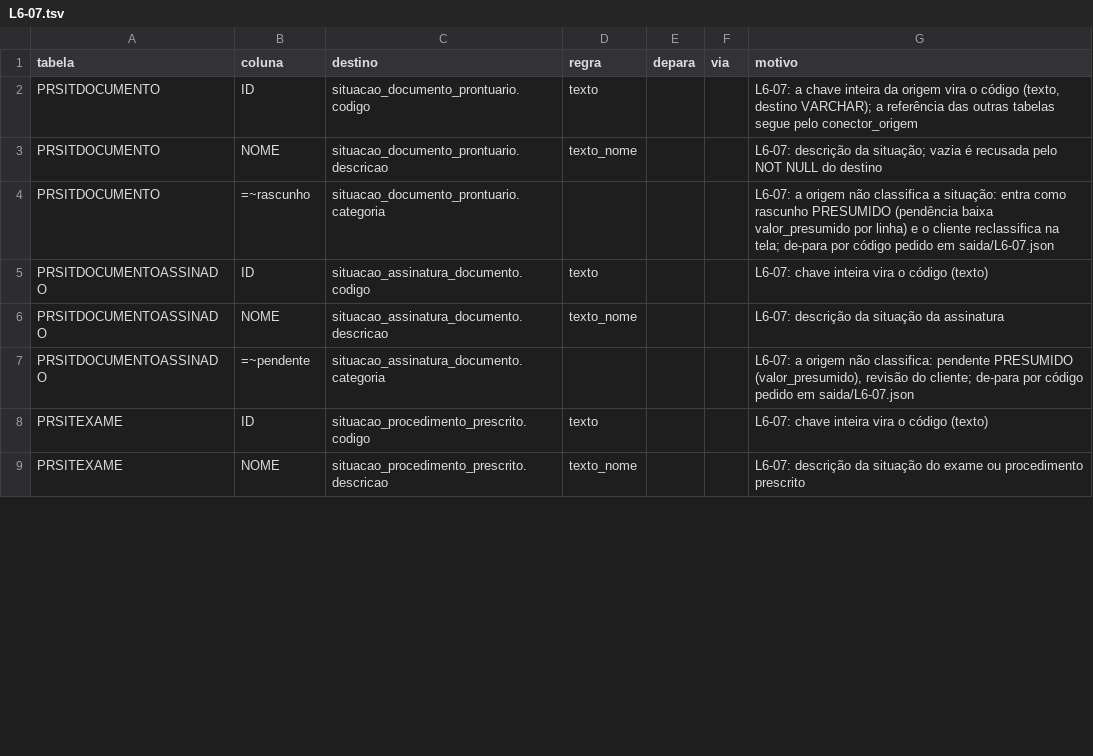
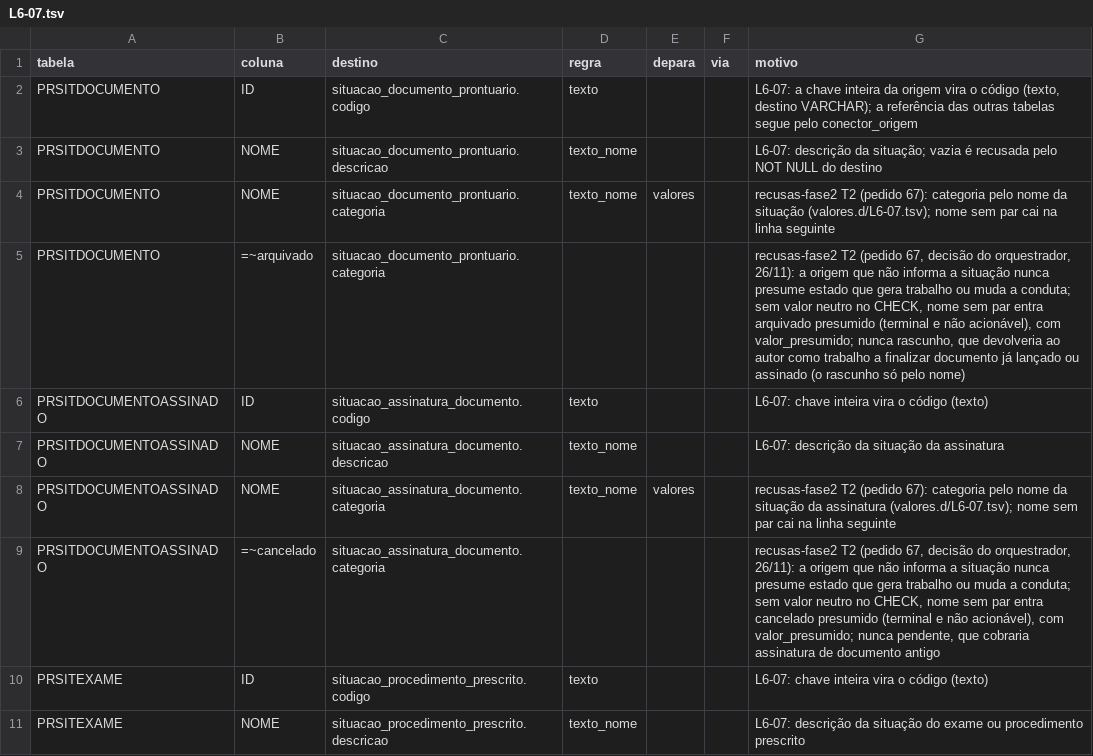
Before and after one commit to mmalves-ai/sante-sgh-mariadb, a TSV file: conector/mapa/declarado/colunas.d/L6-07.tsv, drawn as a sheet; only a part is shown; the diff covers the shown part only.

```diff
--- a/conector/mapa/declarado/colunas.d/L6-07.tsv
+++ b/conector/mapa/declarado/colunas.d/L6-07.tsv
@@ -3,6 +3,8 @@ PRSITDOCUMENTO	ID	situacao_documento_prontuario.codigo	texto			L6-07: a chave in
 PRSITDOCUMENTO	NOME	situacao_documento_prontuario.descricao	texto_nome			L6-07: descrição da situação; vazia é recusada pelo NOT NULL do destino
-PRSITDOCUMENTO	=~rascunho	situacao_documento_prontuario.categoria				L6-07: a origem não classifica a situação: entra como rascunho PRESUMIDO (pendência baixa valor_presumido por linha) e o cliente reclassifica na tela; de-para por código pedido em saida/L6-07.json
+PRSITDOCUMENTO	NOME	situacao_documento_prontuario.categoria	texto_nome	valores		recusas-fase2 T2 (pedido 67): categoria pelo nome da situação (valores.d/L6-07.tsv); nome sem par cai na linha seguinte
+PRSITDOCUMENTO	=~arquivado	situacao_documento_prontuario.categoria				recusas-fase2 T2 (pedido 67, decisão do orquestrador, 26/11): a origem que não informa a situação nunca presume estado que gera trabalho ou muda a conduta; sem valor neutro no CHECK, nome sem par entra arquivado presumido (terminal e não acionável), com valor_presumido; nunca rascunho, que devolveria ao autor como trabalho a finalizar documento já lançado ou assinado (o rascunho só pelo nome)
 PRSITDOCUMENTOASSINADO	ID	situacao_assinatura_documento.codigo	texto			L6-07: chave inteira vira o código (texto)
 PRSITDOCUMENTOASSINADO	NOME	situacao_assinatura_documento.descricao	texto_nome			L6-07: descrição da situação da assinatura
-PRSITDOCUMENTOASSINADO	=~pendente	situacao_assinatura_documento.categoria				L6-07: a origem não classifica: pendente PRESUMIDO (valor_presumido), revisão do cliente; de-para por código pedido em saida/L6-07.json
+PRSITDOCUMENTOASSINADO	NOME	situacao_assinatura_documento.categoria	texto_nome	valores		recusas-fase2 T2 (pedido 67): categoria pelo nome da situação da assinatura (valores.d/L6-07.tsv); nome sem par cai na linha seguinte
+PRSITDOCUMENTOASSINADO	=~cancelado	situacao_assinatura_documento.categoria				recusas-fase2 T2 (pedido 67, decisão do orquestrador, 26/11): a origem que não informa a situação nunca presume estado que gera trabalho ou muda a conduta; sem valor neutro no CHECK, nome sem par entra cancelado presumido (terminal e não acionável), com valor_presumido; nunca pendente, que cobraria assinatura de documento antigo
 PRSITEXAME	ID	situacao_procedimento_prescrito.codigo	texto			L6-07: chave inteira vira o código (texto)
```
Also changed, not shown: 2 added rows and 4 edited cells elsewhere in this file, conector/mapa/declarado/colunas.d/L6-16.tsv, conector/mapa/declarado/valores.d/L6-16.tsv, 8 other files.
